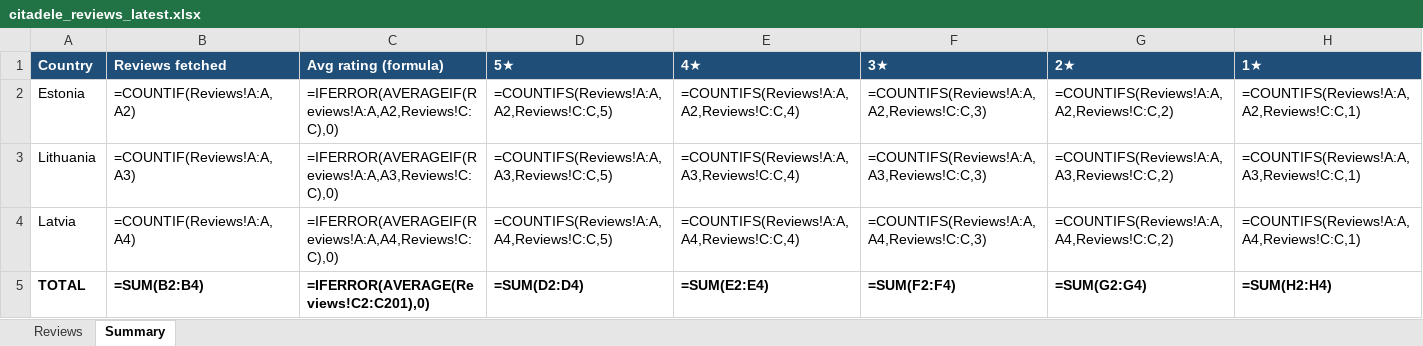
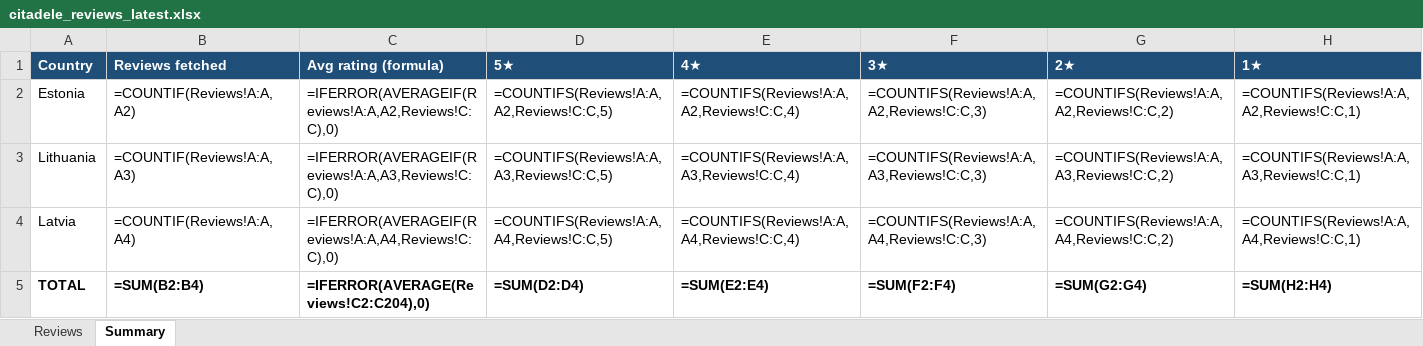
Before and after one commit to KATRINAPAVL/mobile-app-customer-reviews, an Excel workbook: output/citadele_reviews_latest.xlsx, sheet Summary, drawn as a sheet; values as stored, in another font and other column widths than the file's, no borders; formulas without a stored value are shown as written; the diff names each change by its address in the sheet, - before the commit and + after, or states it on an @@ line.

```diff
--- a/output/citadele_reviews_latest.xlsx (sheet Summary)
+++ b/output/citadele_reviews_latest.xlsx (sheet Summary)
-C5 (Avg rating (formula)): =IFERROR(AVERAGE(Reviews!C2:C201),0)
+C5 (Avg rating (formula)): =IFERROR(AVERAGE(Reviews!C2:C204),0)
```
Also changed, not shown: sheet Reviews, output/citadele_play_reviews_latest.xlsx, 6 other files.
